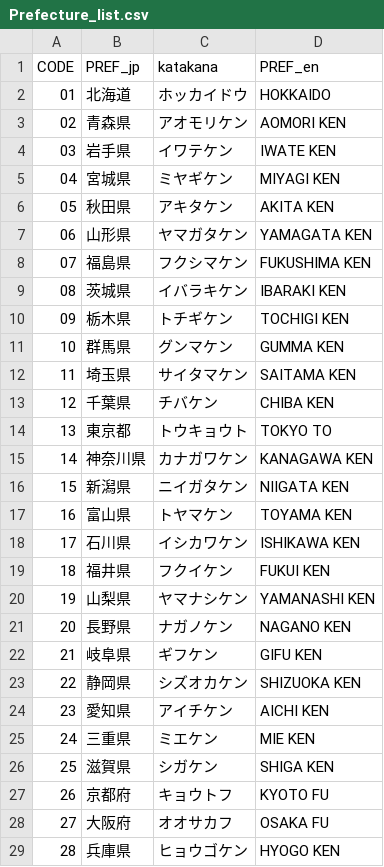
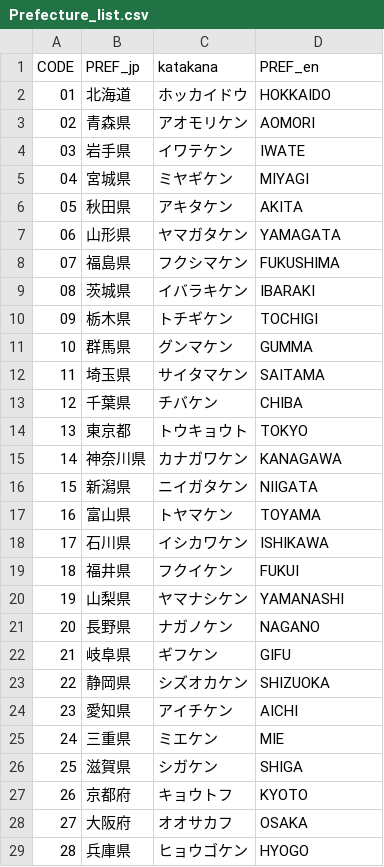
Before and after one commit to igproj-fusion/R-gis, a CSV file: Prefecture_list.csv, drawn as a sheet; only a part is shown; the diff covers the shown part only.

Commit message:
Update Prefecture_list.csv

```diff
--- a/Prefecture_list.csv
+++ b/Prefecture_list.csv
@@ -2,28 +2,28 @@
 "01","北海道","ホッカイドウ","HOKKAIDO"
-"02","青森県","アオモリケン","AOMORI KEN"
-"03","岩手県","イワテケン","IWATE KEN"
-"04","宮城県","ミヤギケン","MIYAGI KEN"
-"05","秋田県","アキタケン","AKITA KEN"
-"06","山形県","ヤマガタケン","YAMAGATA KEN"
-"07","福島県","フクシマケン","FUKUSHIMA KEN"
-"08","茨城県","イバラキケン","IBARAKI KEN"
-"09","栃木県","トチギケン","TOCHIGI KEN"
-"10","群馬県","グンマケン","GUMMA KEN"
-"11","埼玉県","サイタマケン","SAITAMA KEN"
-"12","千葉県","チバケン","CHIBA KEN"
-"13","東京都","トウキョウト","TOKYO TO"
-"14","神奈川県","カナガワケン","KANAGAWA KEN"
-"15","新潟県","ニイガタケン","NIIGATA KEN"
-"16","富山県","トヤマケン","TOYAMA KEN"
-"17","石川県","イシカワケン","ISHIKAWA KEN"
-"18","福井県","フクイケン","FUKUI KEN"
-"19","山梨県","ヤマナシケン","YAMANASHI KEN"
-"20","長野県","ナガノケン","NAGANO KEN"
-"21","岐阜県","ギフケン","GIFU KEN"
-"22","静岡県","シズオカケン","SHIZUOKA KEN"
-"23","愛知県","アイチケン","AICHI KEN"
-"24","三重県","ミエケン","MIE KEN"
-"25","滋賀県","シガケン","SHIGA KEN"
-"26","京都府","キョウトフ","KYOTO FU"
-"27","大阪府","オオサカフ","OSAKA FU"
-"28","兵庫県","ヒョウゴケン","HYOGO KEN"
+"02","青森県","アオモリケン","AOMORI"
+"03","岩手県","イワテケン","IWATE"
+"04","宮城県","ミヤギケン","MIYAGI"
+"05","秋田県","アキタケン","AKITA"
+"06","山形県","ヤマガタケン","YAMAGATA"
+"07","福島県","フクシマケン","FUKUSHIMA"
+"08","茨城県","イバラキケン","IBARAKI"
+"09","栃木県","トチギケン","TOCHIGI"
+"10","群馬県","グンマケン","GUMMA"
+"11","埼玉県","サイタマケン","SAITAMA"
+"12","千葉県","チバケン","CHIBA"
+"13","東京都","トウキョウト","TOKYO"
+"14","神奈川県","カナガワケン","KANAGAWA"
+"15","新潟県","ニイガタケン","NIIGATA"
+"16","富山県","トヤマケン","TOYAMA"
+"17","石川県","イシカワケン","ISHIKAWA"
+"18","福井県","フクイケン","FUKUI"
+"19","山梨県","ヤマナシケン","YAMANASHI"
+"20","長野県","ナガノケン","NAGANO"
+"21","岐阜県","ギフケン","GIFU"
+"22","静岡県","シズオカケン","SHIZUOKA"
+"23","愛知県","アイチケン","AICHI"
+"24","三重県","ミエケン","MIE"
+"25","滋賀県","シガケン","SHIGA"
+"26","京都府","キョウトフ","KYOTO"
+"27","大阪府","オオサカフ","OSAKA"
+"28","兵庫県","ヒョウゴケン","HYOGO"
```
Also changed, not shown: 19 edited cells elsewhere in this file.
